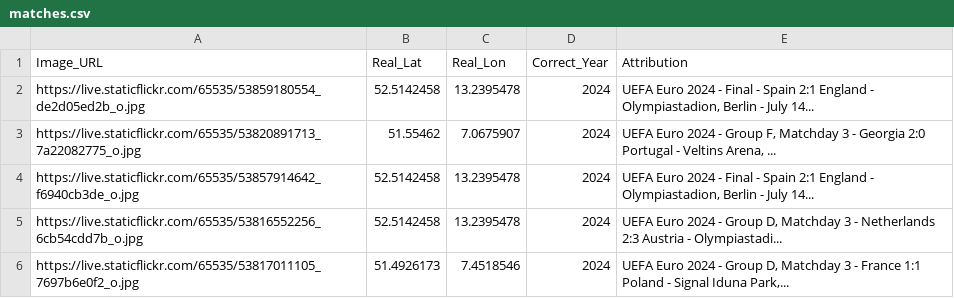
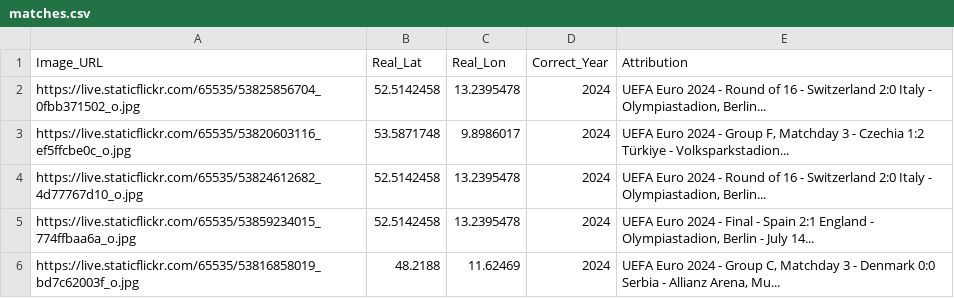
Before and after one commit to jacktkelleher-ops/football-timeguesser, a CSV file: matches.csv, drawn as a sheet.

```diff
--- a/matches.csv
+++ b/matches.csv
@@ -1,6 +1,6 @@
 Image_URL,Real_Lat,Real_Lon,Correct_Year,Attribution
-https://live.staticflickr.com/65535/53859180554_de2d05ed2b_o.jpg,52.5142458,13.2395478,2024,"UEFA Euro 2024 - Final - Spain 2:1 England - Olympiastadion, Berlin - July 14..."
-https://live.staticflickr.com/65535/53820891713_7a22082775_o.jpg,51.55462,7.0675907,2024,"UEFA Euro 2024 - Group F, Matchday 3 - Georgia 2:0 Portugal - Veltins Arena, ..."
-https://live.staticflickr.com/65535/53857914642_f6940cb3de_o.jpg,52.5142458,13.2395478,2024,"UEFA Euro 2024 - Final - Spain 2:1 England - Olympiastadion, Berlin - July 14..."
-https://live.staticflickr.com/65535/53816552256_6cb54cdd7b_o.jpg,52.5142458,13.2395478,2024,"UEFA Euro 2024 - Group D, Matchday 3 - Netherlands 2:3 Austria - Olympiastadi..."
-https://live.staticflickr.com/65535/53817011105_7697b6e0f2_o.jpg,51.4926173,7.4518546,2024,"UEFA Euro 2024 - Group D, Matchday 3 - France 1:1 Poland - Signal Iduna Park,..."
+https://live.staticflickr.com/65535/53825856704_0fbb371502_o.jpg,52.5142458,13.2395478,2024,"UEFA Euro 2024 - Round of 16 - Switzerland 2:0 Italy - Olympiastadion, Berlin..."
+https://live.staticflickr.com/65535/53820603116_ef5ffcbe0c_o.jpg,53.5871748,9.8986017,2024,"UEFA Euro 2024 - Group F, Matchday 3 - Czechia 1:2 Türkiye - Volksparkstadion..."
+https://live.staticflickr.com/65535/53824612682_4d77767d10_o.jpg,52.5142458,13.2395478,2024,"UEFA Euro 2024 - Round of 16 - Switzerland 2:0 Italy - Olympiastadion, Berlin..."
+https://live.staticflickr.com/65535/53859234015_774ffbaa6a_o.jpg,52.5142458,13.2395478,2024,"UEFA Euro 2024 - Final - Spain 2:1 England - Olympiastadion, Berlin - July 14..."
+https://live.staticflickr.com/65535/53816858019_bd7c62003f_o.jpg,48.2188,11.62469,2024,"UEFA Euro 2024 - Group C, Matchday 3 - Denmark 0:0 Serbia - Allianz Arena, Mu..."
```
